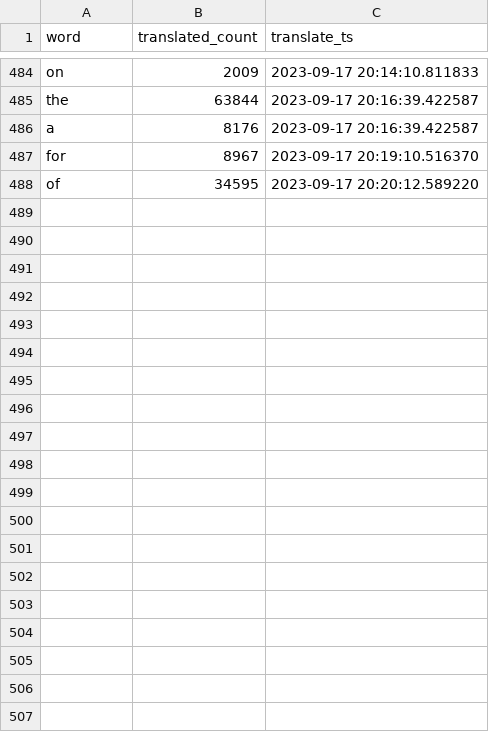
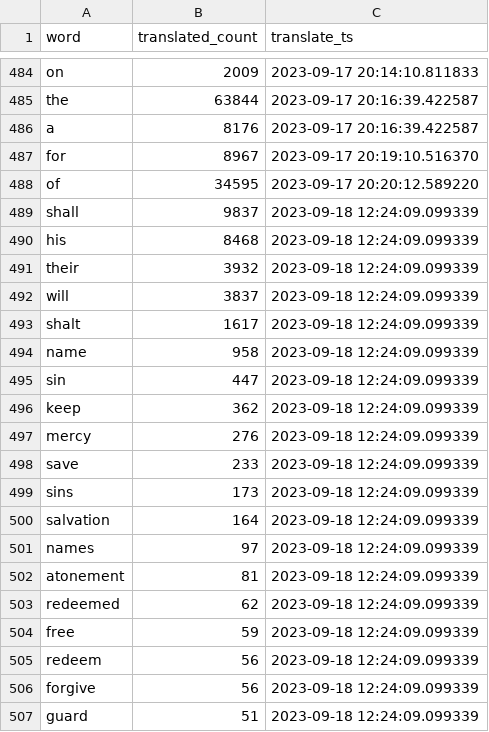
Before and after one commit to TraxData313/KJV-BG-translation, a CSV file: logs/word_change_log_file.csv, drawn as a sheet; only a part is shown, gaps mark what is left out; the diff covers the shown part only; the diff names each change by its address in the sheet, - before the commit and + after, or states it on an @@ line.

```diff
--- a/logs/word_change_log_file.csv
+++ b/logs/word_change_log_file.csv
+row 489: shall | 9837 | 2023-09-18 12:24:09.099339
+row 490: his | 8468 | 2023-09-18 12:24:09.099339
+row 491: their | 3932 | 2023-09-18 12:24:09.099339
+row 492: will | 3837 | 2023-09-18 12:24:09.099339
+row 493: shalt | 1617 | 2023-09-18 12:24:09.099339
+row 494: name | 958 | 2023-09-18 12:24:09.099339
+row 495: sin | 447 | 2023-09-18 12:24:09.099339
+row 496: keep | 362 | 2023-09-18 12:24:09.099339
+row 497: mercy | 276 | 2023-09-18 12:24:09.099339
+row 498: save | 233 | 2023-09-18 12:24:09.099339
+row 499: sins | 173 | 2023-09-18 12:24:09.099339
+row 500: salvation | 164 | 2023-09-18 12:24:09.099339
+row 501: names | 97 | 2023-09-18 12:24:09.099339
+row 502: atonement | 81 | 2023-09-18 12:24:09.099339
+row 503: redeemed | 62 | 2023-09-18 12:24:09.099339
+row 504: free | 59 | 2023-09-18 12:24:09.099339
+row 505: redeem | 56 | 2023-09-18 12:24:09.099339
+row 506: forgive | 56 | 2023-09-18 12:24:09.099339
+row 507: guard | 51 | 2023-09-18 12:24:09.099339
```
Also changed, not shown: 23 added rows elsewhere in this file, 4 other files.
